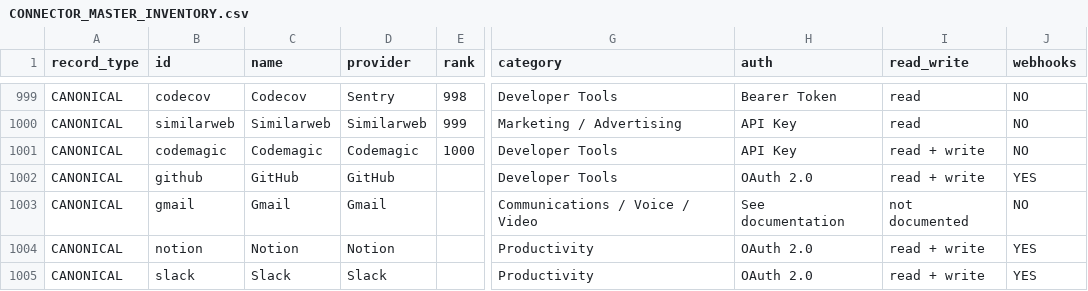
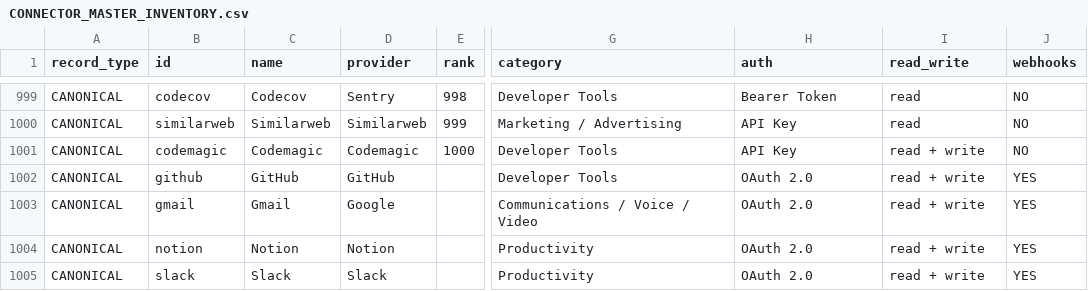
Before and after one commit to DCSAITechnologies/dcs-scratch, a CSV file: audit/CONNECTOR_MASTER_INVENTORY.csv, drawn as a sheet; only a part is shown, gaps mark what is left out; the diff names each change by its address in the sheet, - before the commit and + after, or states it on an @@ line.

```diff
--- a/audit/CONNECTOR_MASTER_INVENTORY.csv
+++ b/audit/CONNECTOR_MASTER_INVENTORY.csv
-D1003 (provider): Gmail
+D1003 (provider): Google
-H1003 (auth): See documentation
+H1003 (auth): OAuth 2.0
-I1003 (read_write): not documented
+I1003 (read_write): read + write
-J1003 (webhooks): NO
+J1003 (webhooks): YES
```
Also changed, not shown: 13 other files.
